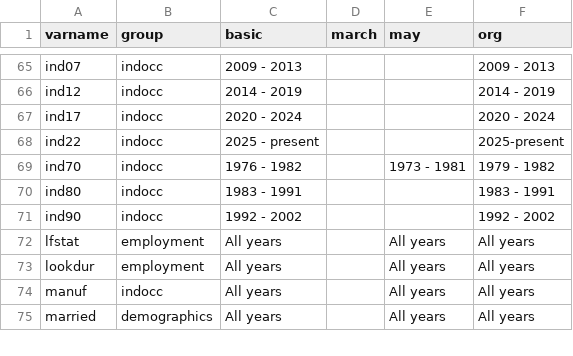
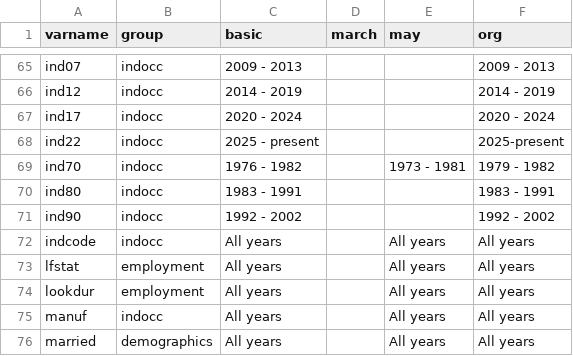
Before and after one commit to Economic/epiextracts, a CSV file: code/docs/variables_groups.csv, drawn as a sheet; only a part is shown, gaps mark what is left out; the diff names each change by its address in the sheet, - before the commit and + after, or states it on an @@ line.

Commit message:
fix indcode documentation

```diff
--- a/code/docs/variables_groups.csv
+++ b/code/docs/variables_groups.csv
+row 72: indcode | indocc | All years |  | All years | All years
```
